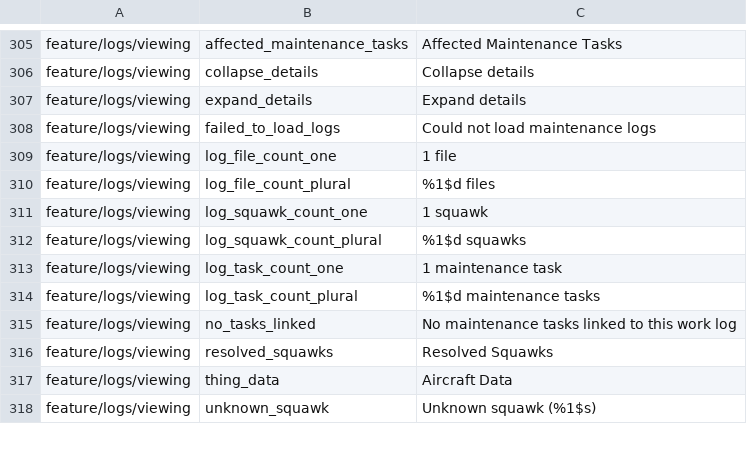
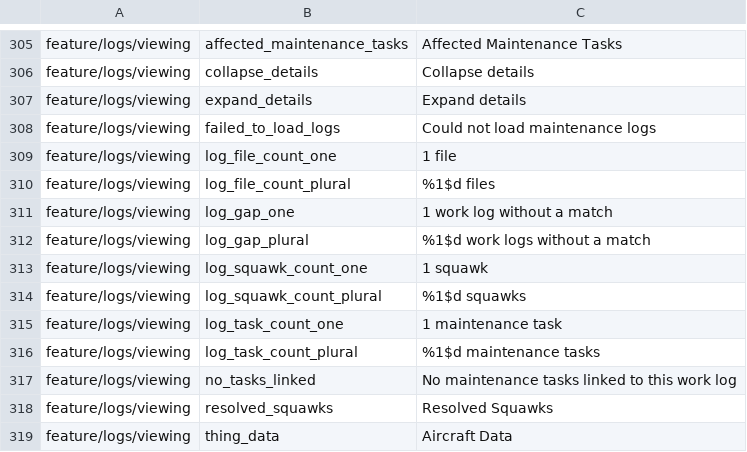
Before and after one commit to fz172/squawkit, a TSV file: core/template/src/androidHostTest/resources/string_snapshot.tsv, drawn as a sheet; only a part is shown, gaps mark what is left out; the shorter side is filled out with more unchanged rows; the diff names each change by its address in the sheet, - before the commit and + after, or states it on an @@ line.

Commit message:
Work-log search and filters keep the order (UI-13) (#1124)
A query used to hand the list back ranked by relevance. On the timeline that
scattered the months - and a month heading two runs gave the LazyColumn a
duplicate key. The list now keeps the logs a search or filter leaves, in the
order they already had, newest first; month headers are keyed by their first
log so they are unique whatever the input.

Where the filter removed logs between two that remain, the spine goes dashed
and says how many ("2 work logs without a match"), so a line spanning months
never implies nothing happened. Nothing is reported before the first match or
after the last, and only the newest log of all is lit.

Fixes #1089

```diff
--- a/core/template/src/androidHostTest/resources/string_snapshot.tsv
+++ b/core/template/src/androidHostTest/resources/string_snapshot.tsv
+row 311: feature/logs/viewing | log_gap_one | 1 work log without a match
+row 312: feature/logs/viewing | log_gap_plural | %1$d work logs without a match
```
Also changed, not shown: 7 other files.
